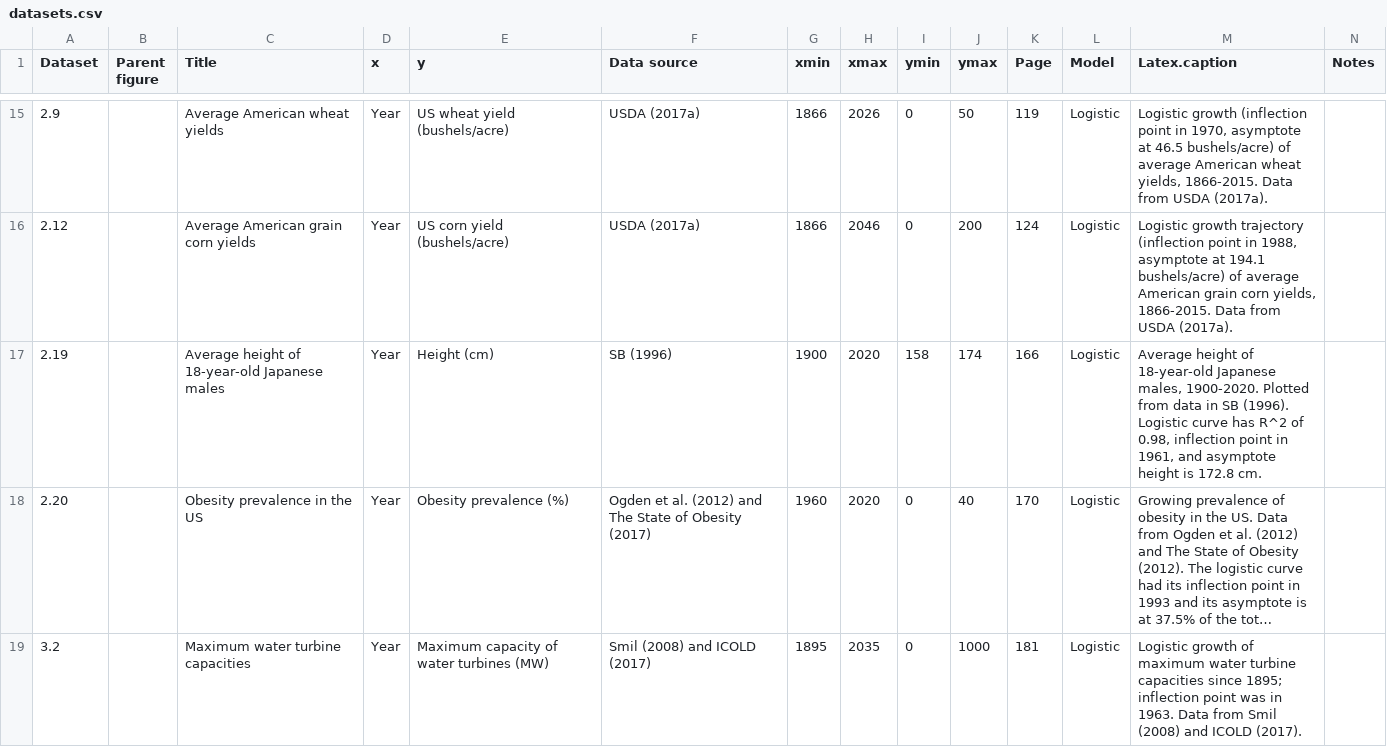
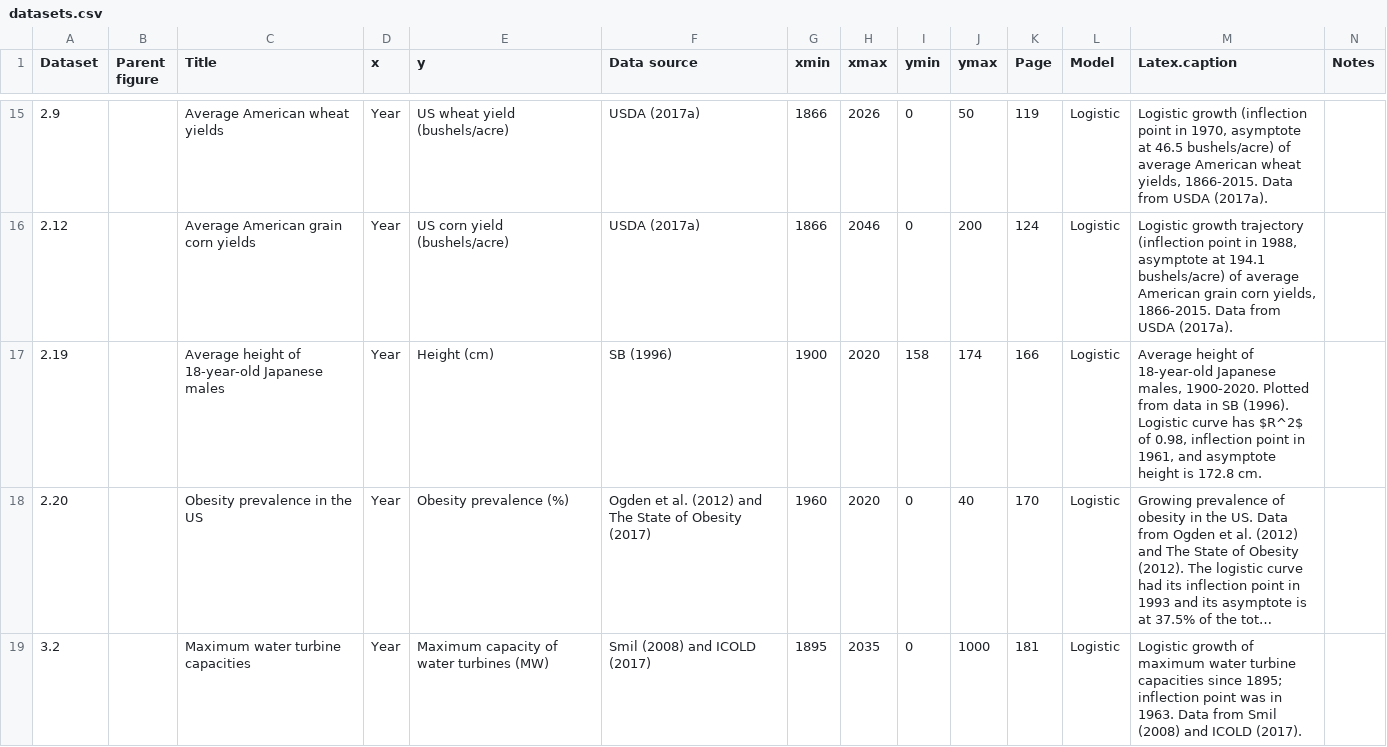
Before and after one commit to liampshaw/Smil-Growth-2019, a CSV file: data/datasets.csv, drawn as a sheet; only a part is shown, gaps mark what is left out; long unchanged cells end in …; the diff names each change by its address in the sheet, - before the commit and + after, or states it on an @@ line.

Commit message:
dealing with nonexistent figure check

```diff
--- a/data/datasets.csv
+++ b/data/datasets.csv
-M17 (Latex.caption): …curve has R^2 of 0.98,…
+M17 (Latex.caption): …curve has $R^2$ of 0.98,…
```
Also changed, not shown: 2 other files.
